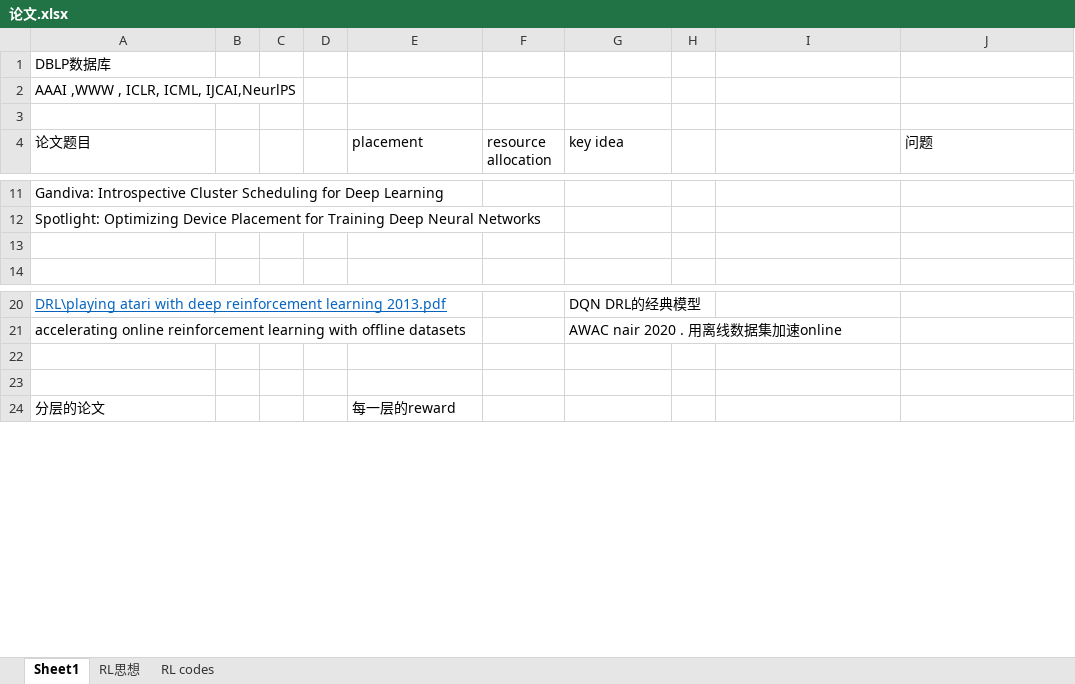
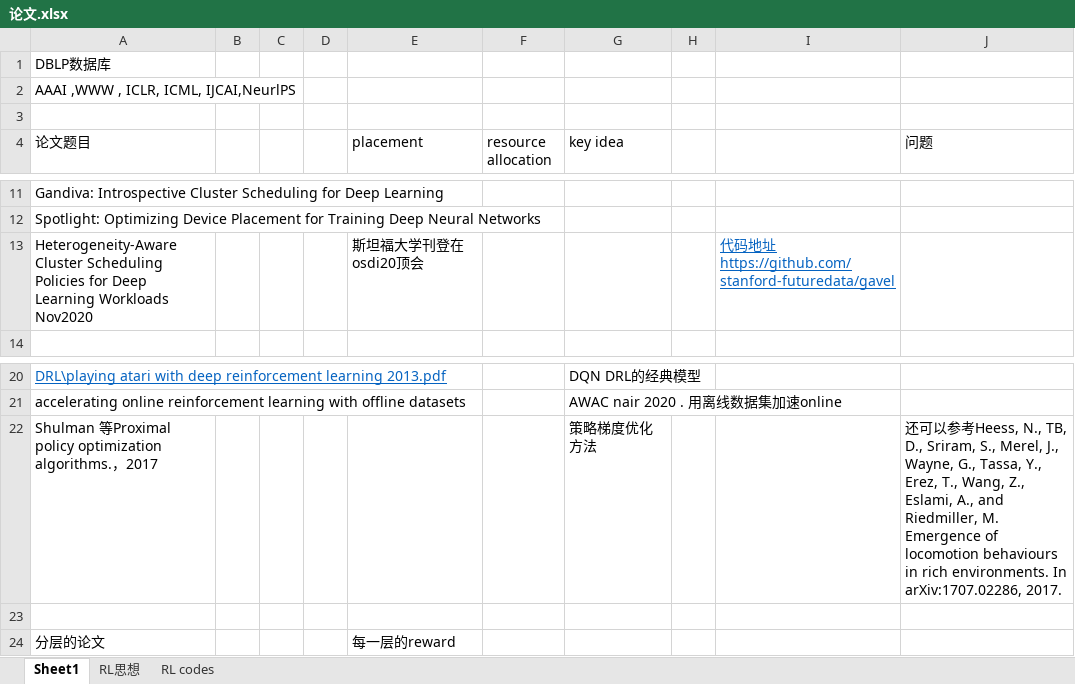
Before and after one commit to LukeLIN-web/distrubuted-ML-system, an Excel workbook: 论文.xlsx, sheet Sheet1, drawn as a sheet; only a part is shown, gaps mark what is left out; values as stored, in another font and other column widths than the file's, no borders; the diff names each change by its address in the sheet, - before the commit and + after, or states it on an @@ line.

```diff
--- a/论文.xlsx (sheet Sheet1)
+++ b/论文.xlsx (sheet Sheet1)
-row 13: (empty)
+row 13: Heterogeneity-Aware Cluster Scheduling Policies for Deep Learning Workloads Nov2020 |  |  |  | 斯坦福大学刊登在osdi20顶会 |  |  |  | 代码地址https://github.com/stanford-futuredata/gavel
-row 22: (empty)
+row 22: Shulman 等Proximal policy optimization algorithms.，2017 |  |  |  |  |  | 策略梯度优化方法 |  |  | 还可以参考Heess, N., TB, D., Sriram, S., Merel, J., Wayne, G., Tassa, Y., Erez, T., Wang, Z., Eslami, A., and Riedmiller, M. Emergence of locomotion behaviours in rich environments. In arXiv:1707.02286, 2017.
```
Also changed, not shown: sheet RL codes, 3 other files.
